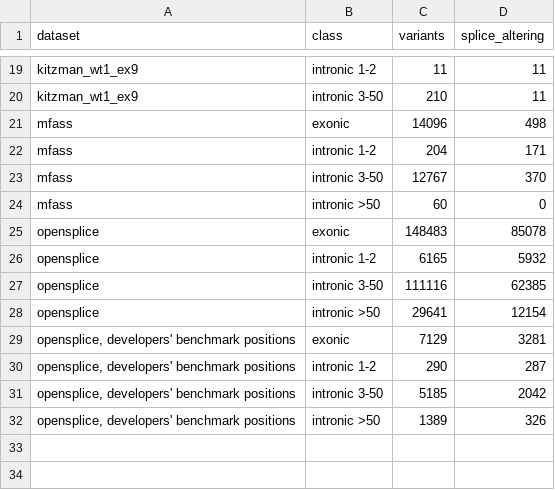
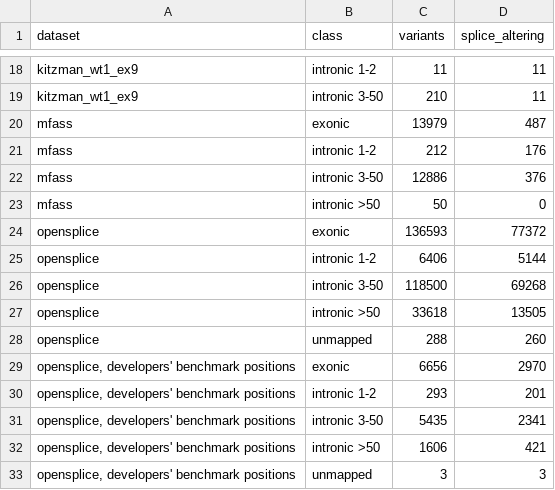
Before and after one commit to aistanbulresearch/alphagenome-avi-benchmark, a TSV file: results/part2/variant_positions.tsv, drawn as a sheet; only a part is shown, gaps mark what is left out; the diff covers the shown part only.

Commit message:
feat(data): tables and figures after the review fixes; correction log completed

```diff
--- a/results/part2/variant_positions.tsv
+++ b/results/part2/variant_positions.tsv
@@ -20,13 +19,15 @@ kitzman_wt1_ex9	intronic 1-2	11	11
 kitzman_wt1_ex9	intronic 3-50	210	11
-mfass	exonic	14096	498
-mfass	intronic 1-2	204	171
-mfass	intronic 3-50	12767	370
-mfass	intronic >50	60	0
-opensplice	exonic	148483	85078
-opensplice	intronic 1-2	6165	5932
-opensplice	intronic 3-50	111116	62385
-opensplice	intronic >50	29641	12154
-opensplice, developers' benchmark positions	exonic	7129	3281
-opensplice, developers' benchmark positions	intronic 1-2	290	287
-opensplice, developers' benchmark positions	intronic 3-50	5185	2042
-opensplice, developers' benchmark positions	intronic >50	1389	326
+mfass	exonic	13979	487
+mfass	intronic 1-2	212	176
+mfass	intronic 3-50	12886	376
+mfass	intronic >50	50	0
+opensplice	exonic	136593	77372
+opensplice	intronic 1-2	6406	5144
+opensplice	intronic 3-50	118500	69268
+opensplice	intronic >50	33618	13505
+opensplice	unmapped	288	260
+opensplice, developers' benchmark positions	exonic	6656	2970
+opensplice, developers' benchmark positions	intronic 1-2	293	201
+opensplice, developers' benchmark positions	intronic 3-50	5435	2341
+opensplice, developers' benchmark positions	intronic >50	1606	421
+opensplice, developers' benchmark positions	unmapped	3	3
```
Also changed, not shown: 1 removed row and 17 edited cells elsewhere in this file, results/part1/discrimination.tsv, results/part1/paired_differences.tsv, 23 other files.
